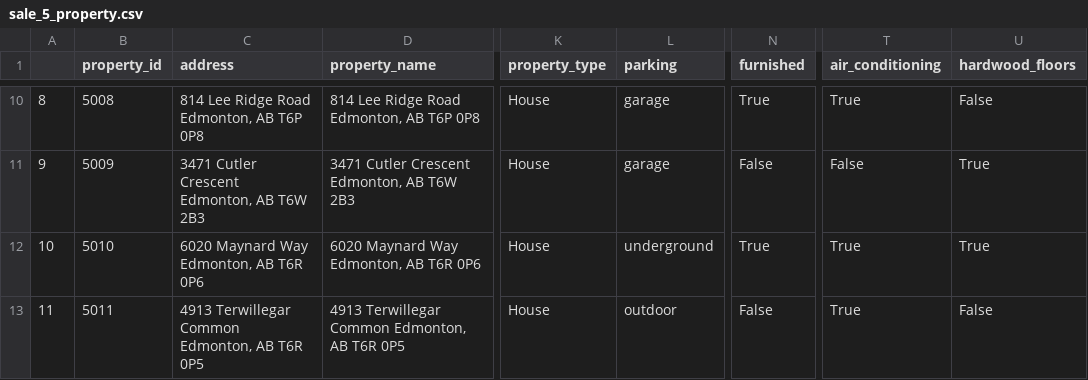
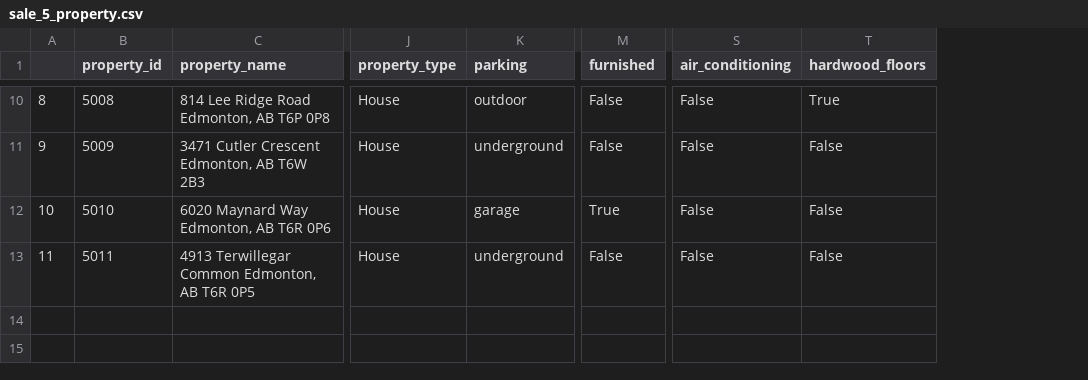
Before and after one commit to cylaceste/homefinder, a CSV file: homefinder/database/real_data/sale_5_property.csv, drawn as a sheet; only a part is shown, gaps mark what is left out; removed rows and columns are numbered as before the commit, all else as after; the diff covers the shown part only; the diff names each change by its address in the sheet, - before the commit and + after, or states it on an @@ line.

```diff
--- a/homefinder/database/real_data/sale_5_property.csv
+++ b/homefinder/database/real_data/sale_5_property.csv
-column C (address), rows 10-13: 814 Lee Ridge Road Edmonton, AB T6P 0P8 | 3471 Cutler Crescent Edmonton, AB T6W 2B3 | 6020 Maynard Way Edmonton, AB T6R 0P6 | 4913 Terwillegar Common Edmonton, AB T6R 0P5
-K10 (parking): garage
+K10 (parking): outdoor
-M10 (furnished): True
+M10 (furnished): False
-S10 (air_conditioning): True
+S10 (air_conditioning): False
-T10 (hardwood_floors): False
+T10 (hardwood_floors): True
-K11 (parking): garage
+K11 (parking): underground
-T11:T12 (hardwood_floors): True
+T11:T12 (hardwood_floors): False
-K12 (parking): underground
+K12 (parking): garage
-S12:S13 (air_conditioning): True
+S12:S13 (air_conditioning): False
-K13 (parking): outdoor
+K13 (parking): underground
```
Also changed, not shown: 35 edited cells elsewhere in this file, homefinder/database/real_data/sale_1_property.csv, homefinder/database/real_data/sale_2_property.csv, 24 other files.
